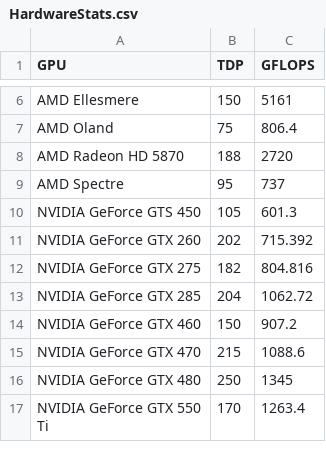
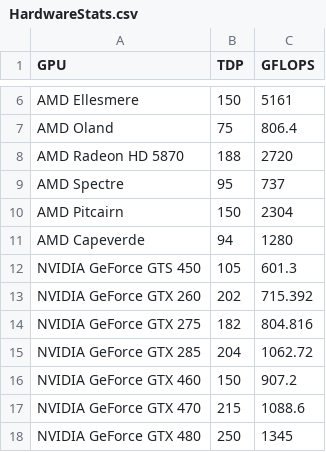
Before and after one commit to shaggie76/SETI, a CSV file: HardwareStats.csv, drawn as a sheet; only a part is shown, gaps mark what is left out; the shorter side is filled out with more unchanged rows; the diff names each change by its address in the sheet, - before the commit and + after, or states it on an @@ line.

```diff
--- a/HardwareStats.csv
+++ b/HardwareStats.csv
+row 10: AMD Pitcairn | 150 | 2304
+row 11: AMD Capeverde | 94 | 1280
```
Also changed, not shown: 3 other files.
